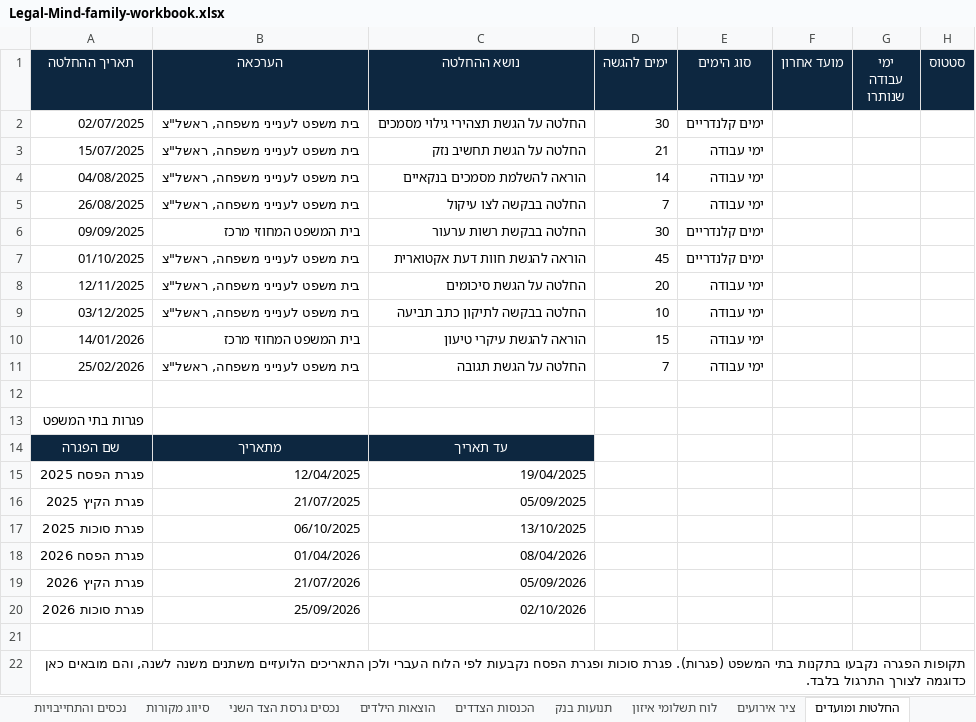
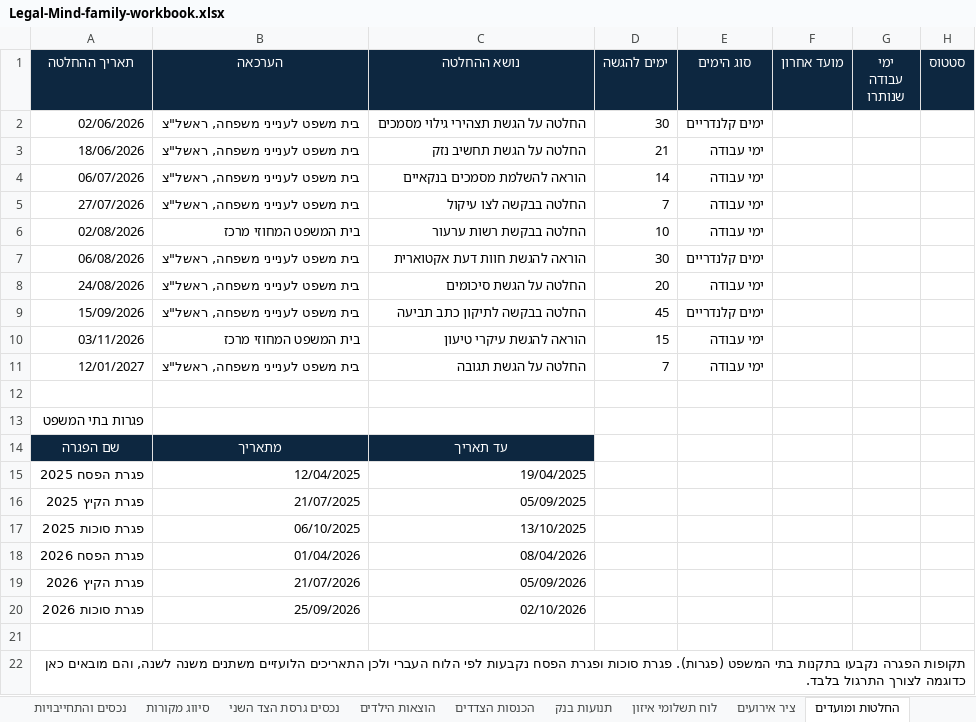
Before and after one commit to Tsahinim/legal-mind-claude-guides, an Excel workbook: excel/assets/Legal-Mind-family-workbook.xlsx, sheet החלטות ומועדים, drawn as a sheet; values as stored, in another font and other column widths than the file's, no borders; removed rows and columns are numbered as before the commit, all else as after; the diff names each change by its address in the sheet, - before the commit and + after, or states it on an @@ line.

```diff
--- a/excel/assets/Legal-Mind-family-workbook.xlsx (sheet החלטות ומועדים)
+++ b/excel/assets/Legal-Mind-family-workbook.xlsx (sheet החלטות ומועדים)
-A2 (תאריך ההחלטה): 02/07/2025
+A2 (תאריך ההחלטה): 02/06/2026
-A3 (תאריך ההחלטה): 15/07/2025
+A3 (תאריך ההחלטה): 18/06/2026
-A4 (תאריך ההחלטה): 04/08/2025
+A4 (תאריך ההחלטה): 06/07/2026
-A5 (תאריך ההחלטה): 26/08/2025
+A5 (תאריך ההחלטה): 27/07/2026
-row 6: 09/09/2025 | בית המשפט המחוזי מרכז | החלטה בבקשת רשות ערעור | 30 | ימים קלנדריים
+row 6: 02/08/2026 | בית המשפט המחוזי מרכז | החלטה בבקשת רשות ערעור | 10 | ימי עבודה
-A7 (תאריך ההחלטה): 01/10/2025
+A7 (תאריך ההחלטה): 06/08/2026
-D7 (ימים להגשה): 45
+D7 (ימים להגשה): 30
-A8 (תאריך ההחלטה): 12/11/2025
+A8 (תאריך ההחלטה): 24/08/2026
-A9 (תאריך ההחלטה): 03/12/2025
+A9 (תאריך ההחלטה): 15/09/2026
-D9 (ימים להגשה): 10
+D9 (ימים להגשה): 45
-E9 (סוג הימים): ימי עבודה
+E9 (סוג הימים): ימים קלנדריים
-A10 (תאריך ההחלטה): 14/01/2026
+A10 (תאריך ההחלטה): 03/11/2026
-A11 (תאריך ההחלטה): 25/02/2026
+A11 (תאריך ההחלטה): 12/01/2027
```
Also changed, not shown: 2 other files.
